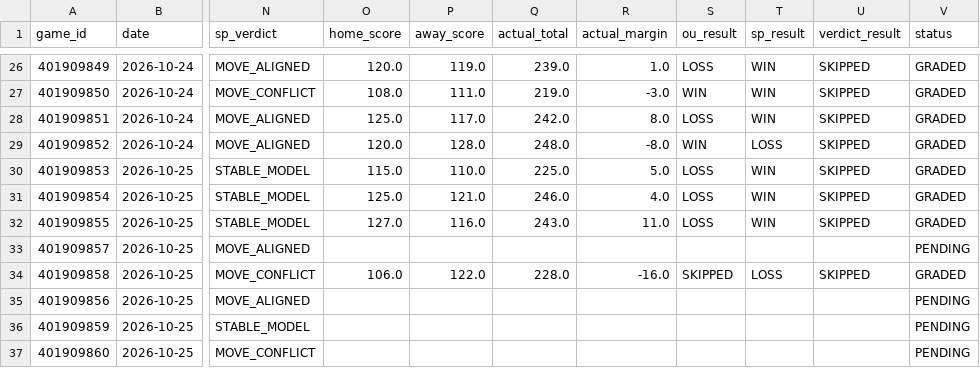
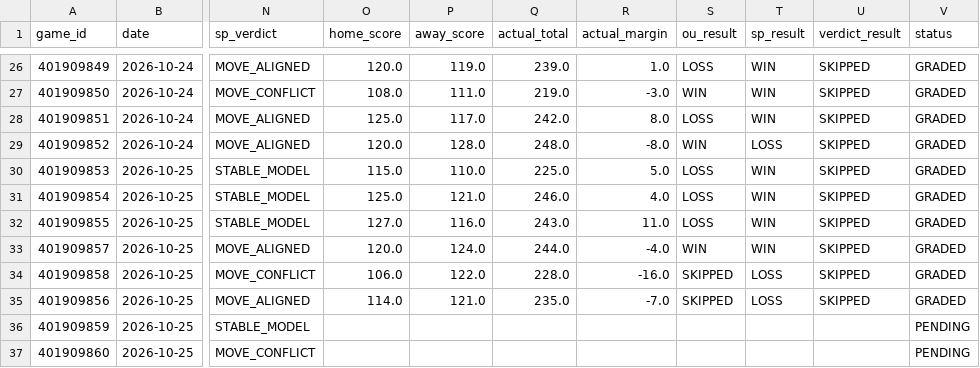
Before and after one commit to Thakky001/NBA, a CSV file: data/raw/predictions_ledger.csv, drawn as a sheet; only a part is shown, gaps mark what is left out; the diff names each change by its address in the sheet, - before the commit and + after, or states it on an @@ line.

```diff
--- a/data/raw/predictions_ledger.csv
+++ b/data/raw/predictions_ledger.csv
-O33 (home_score): (empty)
+O33 (home_score): 120.0
-P33 (away_score): (empty)
+P33 (away_score): 124.0
-Q33 (actual_total): (empty)
+Q33 (actual_total): 244.0
-R33 (actual_margin): (empty)
+R33 (actual_margin): -4.0
-S33 (ou_result): (empty)
+S33 (ou_result): WIN
-T33 (sp_result): (empty)
+T33 (sp_result): WIN
-U33 (verdict_result): (empty)
+U33 (verdict_result): SKIPPED
-V33 (status): PENDING
+V33 (status): GRADED
-O35 (home_score): (empty)
+O35 (home_score): 114.0
-P35 (away_score): (empty)
+P35 (away_score): 121.0
-Q35 (actual_total): (empty)
+Q35 (actual_total): 235.0
-R35 (actual_margin): (empty)
+R35 (actual_margin): -7.0
-S35 (ou_result): (empty)
+S35 (ou_result): SKIPPED
-T35 (sp_result): (empty)
+T35 (sp_result): LOSS
-U35 (verdict_result): (empty)
+U35 (verdict_result): SKIPPED
-V35 (status): PENDING
+V35 (status): GRADED
```
